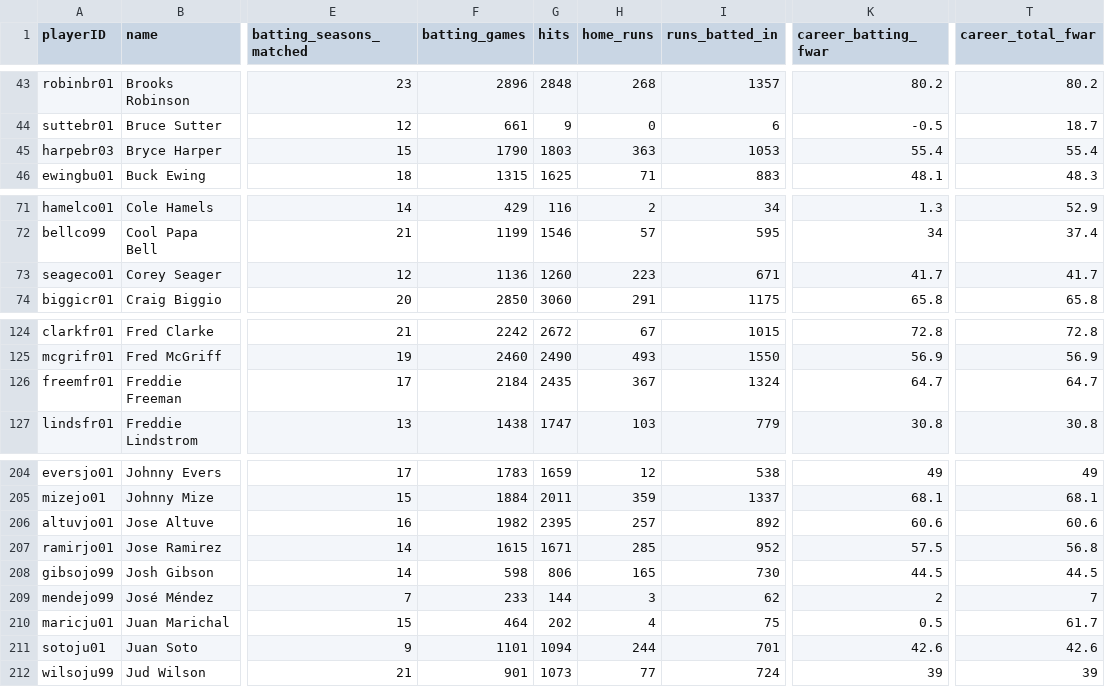
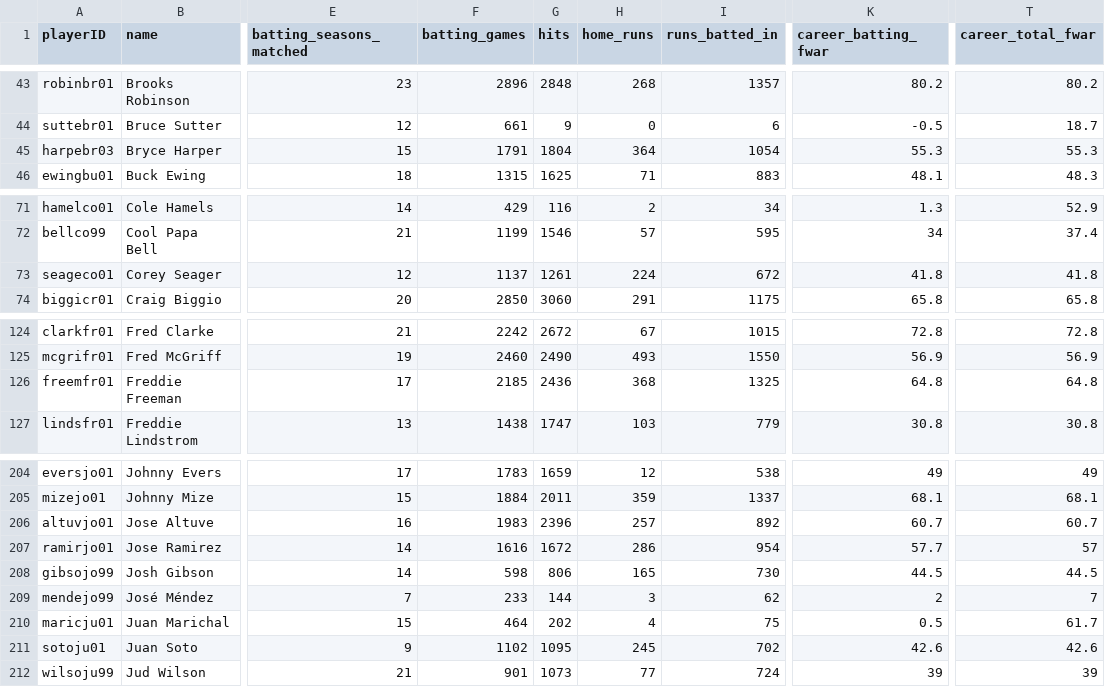
Before and after one commit to D3DataScience/Hall_Ledger, a CSV file: data/fangraphs_player_careers.csv, drawn as a sheet; only a part is shown, gaps mark what is left out; the diff covers the shown part only; the diff names each change by its address in the sheet, - before the commit and + after, or states it on an @@ line.

```diff
--- a/data/fangraphs_player_careers.csv
+++ b/data/fangraphs_player_careers.csv
-F45 (batting_games): 1790
+F45 (batting_games): 1791
-G45 (hits): 1803
+G45 (hits): 1804
-H45 (home_runs): 363
+H45 (home_runs): 364
-I45 (runs_batted_in): 1053
+I45 (runs_batted_in): 1054
-K45 (career_batting_fwar): 55.4
+K45 (career_batting_fwar): 55.3
-T45 (career_total_fwar): 55.4
+T45 (career_total_fwar): 55.3
-F73 (batting_games): 1136
+F73 (batting_games): 1137
-G73 (hits): 1260
+G73 (hits): 1261
-H73 (home_runs): 223
+H73 (home_runs): 224
-I73 (runs_batted_in): 671
+I73 (runs_batted_in): 672
-K73 (career_batting_fwar): 41.7
+K73 (career_batting_fwar): 41.8
-T73 (career_total_fwar): 41.7
+T73 (career_total_fwar): 41.8
-F126 (batting_games): 2184
+F126 (batting_games): 2185
-G126 (hits): 2435
+G126 (hits): 2436
-H126 (home_runs): 367
+H126 (home_runs): 368
-I126 (runs_batted_in): 1324
+I126 (runs_batted_in): 1325
-K126 (career_batting_fwar): 64.7
+K126 (career_batting_fwar): 64.8
-T126 (career_total_fwar): 64.7
+T126 (career_total_fwar): 64.8
-F206 (batting_games): 1982
+F206 (batting_games): 1983
-G206 (hits): 2395
+G206 (hits): 2396
-K206 (career_batting_fwar): 60.6
+K206 (career_batting_fwar): 60.7
-T206 (career_total_fwar): 60.6
+T206 (career_total_fwar): 60.7
-F207 (batting_games): 1615
+F207 (batting_games): 1616
-G207 (hits): 1671
+G207 (hits): 1672
-H207 (home_runs): 285
+H207 (home_runs): 286
-I207 (runs_batted_in): 952
+I207 (runs_batted_in): 954
-K207 (career_batting_fwar): 57.5
+K207 (career_batting_fwar): 57.7
-T207 (career_total_fwar): 56.8
+T207 (career_total_fwar): 57
-F211 (batting_games): 1101
+F211 (batting_games): 1102
-G211 (hits): 1094
+G211 (hits): 1095
-H211 (home_runs): 244
+H211 (home_runs): 245
-I211 (runs_batted_in): 701
+I211 (runs_batted_in): 702
```
Also changed, not shown: 26 edited cells elsewhere in this file, data/fangraphs_pitching_seasons.csv, 18 other files.
